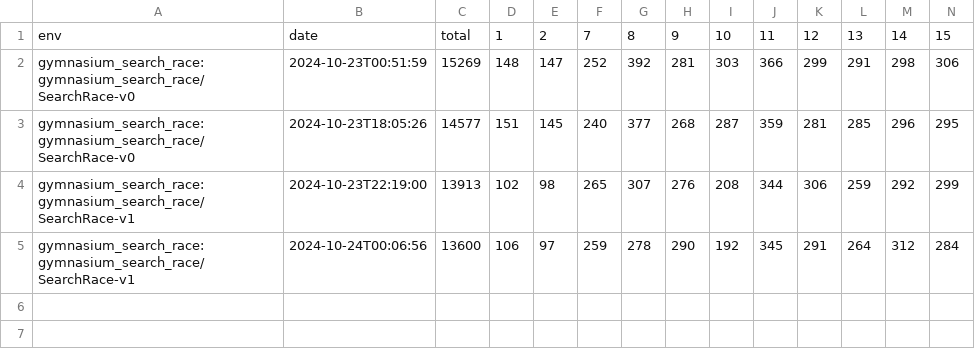
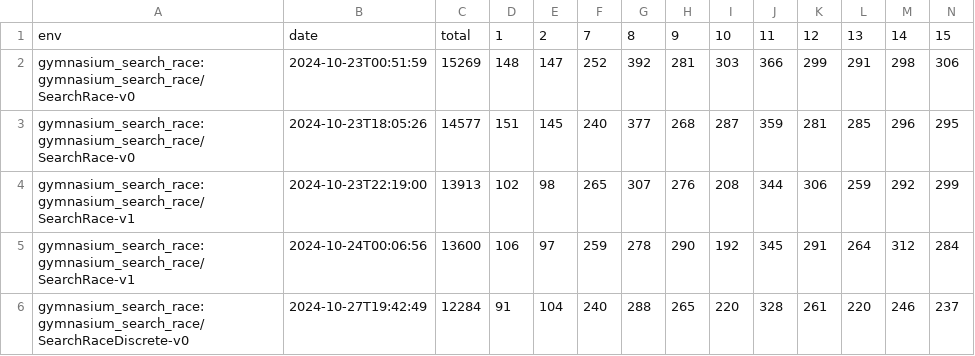
Before and after one commit to Quentin18/gymnasium-search-race, a CSV file: metrics/metrics.csv, drawn as a sheet; only a part is shown; rows hold the shown columns only; the diff names each change by its address in the sheet, - before the commit and + after, or states it on an @@ line.

Commit message:
chore: add best model for discrete env and update metrics

```diff
--- a/metrics/metrics.csv
+++ b/metrics/metrics.csv
+row 6: gymnasium_search_race:gymnasium_search_race/SearchRaceDiscrete-v0 | 2024-10-27T19:42:49 | 12284 | 91 | 104 | 240 | 288 | 265 | 220 | 328 | 261 | 220 | 246 | 237
```
Also changed, not shown: 2 other files.
